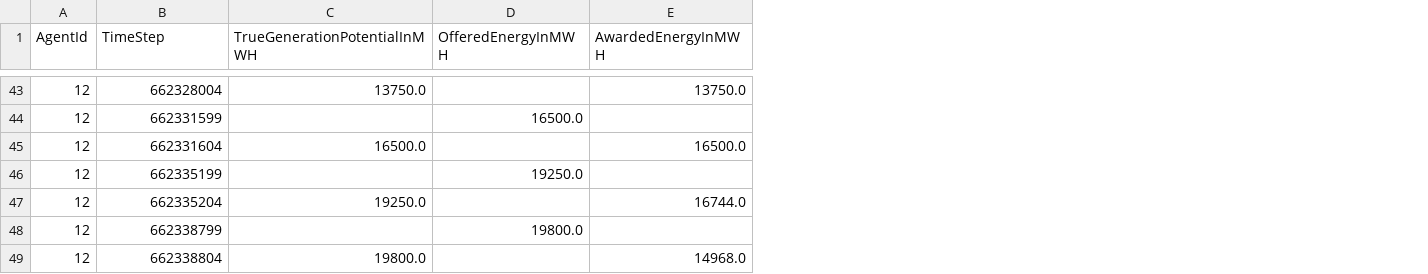
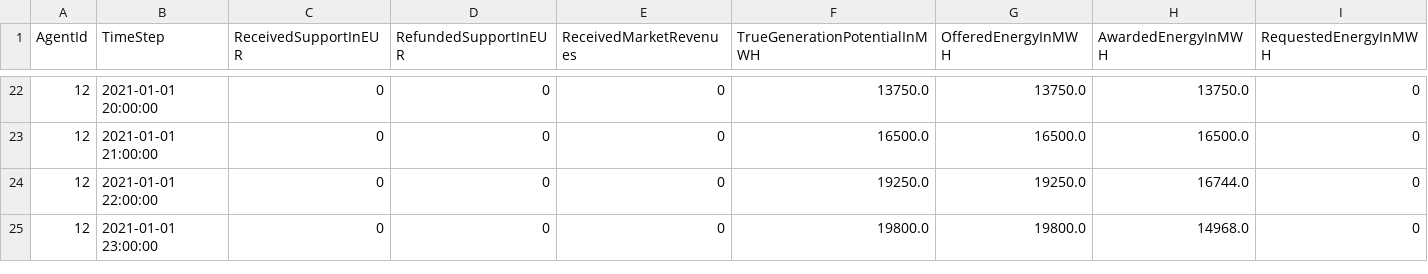
Before and after one commit to openmod-tracker/amiris, a CSV file: result/AMIRIS_Simple_Reference/NoSupportTrader.csv, drawn as a sheet; only a part is shown, gaps mark what is left out; removed rows and columns are numbered as before the commit, all else as after; the diff covers the shown part only; the diff names each change by its address in the sheet, - before the commit and + after, or states it on an @@ line.

```diff
--- a/result/AMIRIS_Simple_Reference/NoSupportTrader.csv
+++ b/result/AMIRIS_Simple_Reference/NoSupportTrader.csv
+column C (ReceivedSupportInEUR), rows 22-25: all 0
+column D (RefundedSupportInEUR), rows 22-25: all 0
+column E (ReceivedMarketRevenues), rows 22-25: all 0
+column I (RequestedEnergyInMWH), rows 22-25: all 0
-B22 (TimeStep): 662328004
+B22 (TimeStep): 2021-01-01 20:00:00
-G22 (OfferedEnergyInMWH): (empty)
+G22 (OfferedEnergyInMWH): 13750.0
-row 44: 12 | 662331599 |  | 16500.0
-B23 (TimeStep): 662331604
+B23 (TimeStep): 2021-01-01 21:00:00
-G23 (OfferedEnergyInMWH): (empty)
+G23 (OfferedEnergyInMWH): 16500.0
-row 46: 12 | 662335199 |  | 19250.0
-B24 (TimeStep): 662335204
+B24 (TimeStep): 2021-01-01 22:00:00
-G24 (OfferedEnergyInMWH): (empty)
+G24 (OfferedEnergyInMWH): 19250.0
-row 48: 12 | 662338799 |  | 19800.0
-B25 (TimeStep): 662338804
+B25 (TimeStep): 2021-01-01 23:00:00
-G25 (OfferedEnergyInMWH): (empty)
+G25 (OfferedEnergyInMWH): 19800.0
```
Also changed, not shown: 21 removed rows and 40 edited cells elsewhere in this file, result/AMIRIS_Simple_Reference/ConventionalPlantOperator.csv, result/AMIRIS_Simple_Reference/ConventionalTrader.csv, 6 other files.
